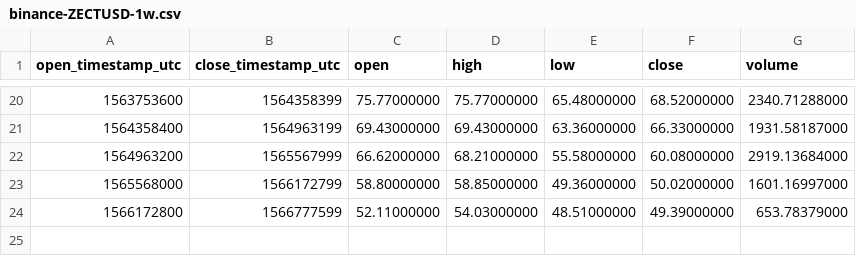
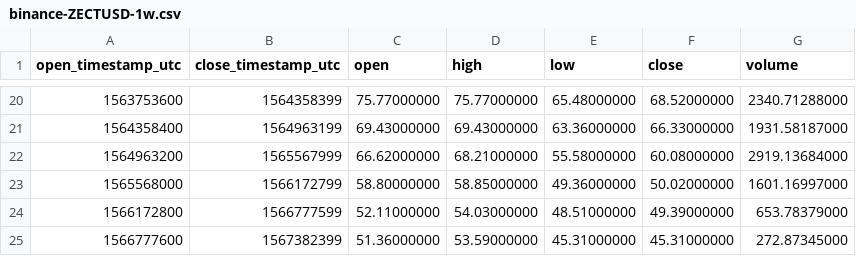
Before and after one commit to cryptobigbro/binance-ZECTUSD, a CSV file: binance-ZECTUSD-1w.csv, drawn as a sheet; only a part is shown, gaps mark what is left out; the diff names each change by its address in the sheet, - before the commit and + after, or states it on an @@ line.

```diff
--- a/binance-ZECTUSD-1w.csv
+++ b/binance-ZECTUSD-1w.csv
+row 25: 1566777600 | 1567382399 | 51.36000000 | 53.59000000 | 45.31000000 | 45.31000000 | 272.87345000
```
Also changed, not shown: binance-ZECTUSD-1d.csv, binance-ZECTUSD-1h.csv.
